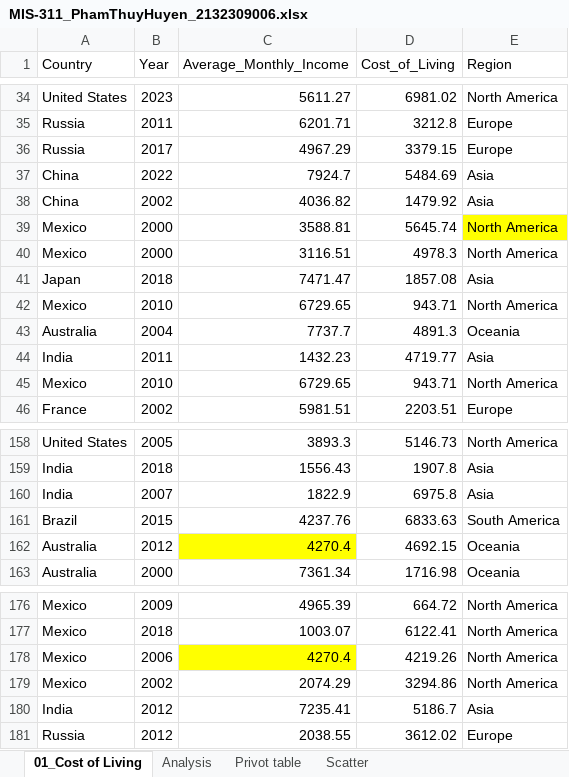
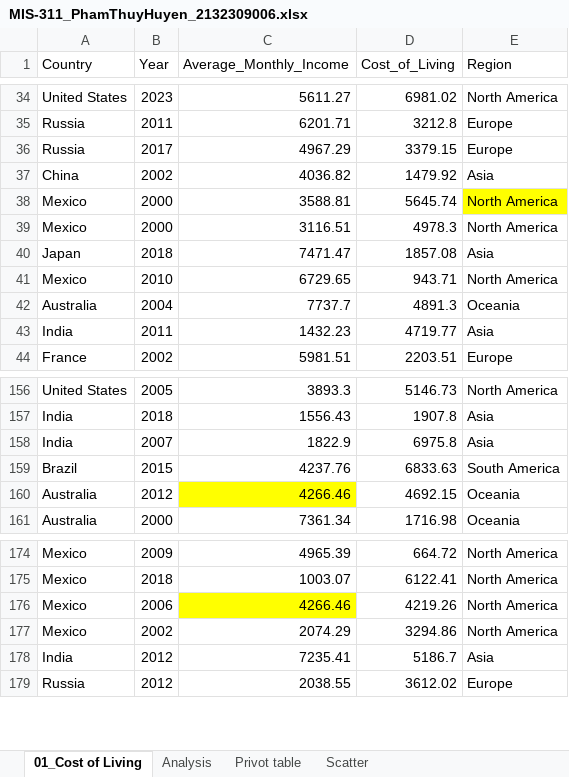
Before and after one commit to huyentpham/MIS-311, an Excel workbook: MIS-311_PhamThuyHuyen_2132309006.xlsx, sheet 01_Cost of Living, drawn as a sheet; only a part is shown, gaps mark what is left out; values as stored, in another font and other column widths than the file's, no borders; removed rows and columns are numbered as before the commit, all else as after; the diff names each change by its address in the sheet, - before the commit and + after, or states it on an @@ line.

Commit message:
Update MIS-311_PhamThuyHuyen_2132309006.xlsx

```diff
--- a/MIS-311_PhamThuyHuyen_2132309006.xlsx (sheet 01_Cost of Living)
+++ b/MIS-311_PhamThuyHuyen_2132309006.xlsx (sheet 01_Cost of Living)
-row 37: China | 2022 | 7924.7 | 5484.69 | Asia
-row 45: Mexico | 2010 | 6729.65 | 943.71 | North America
-C160 (Average_Monthly_Income): 4270.4
+C160 (Average_Monthly_Income): 4266.46
-C176 (Average_Monthly_Income): 4270.4
+C176 (Average_Monthly_Income): 4266.46
```
Also changed, not shown: charts or pictures.
